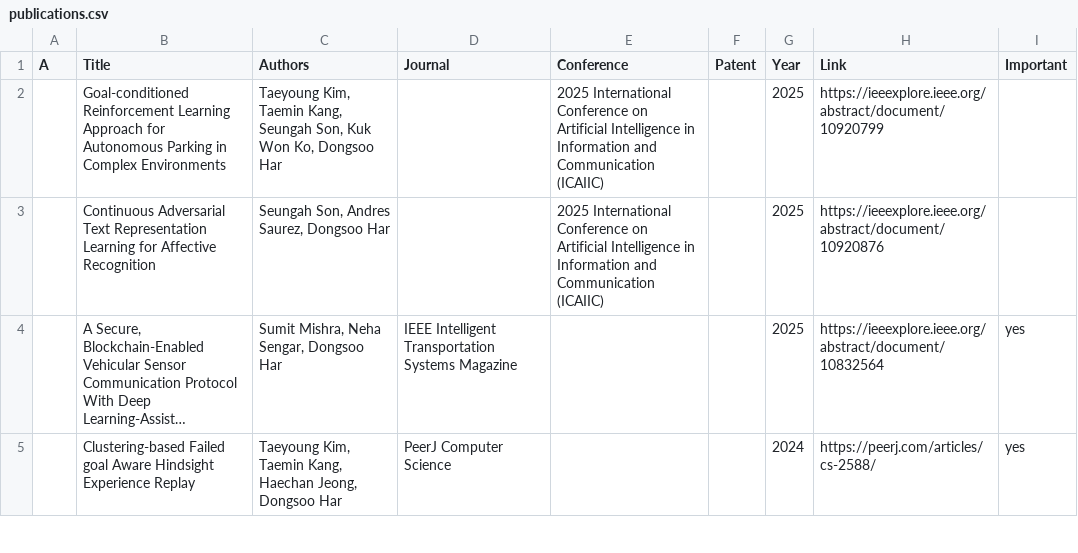
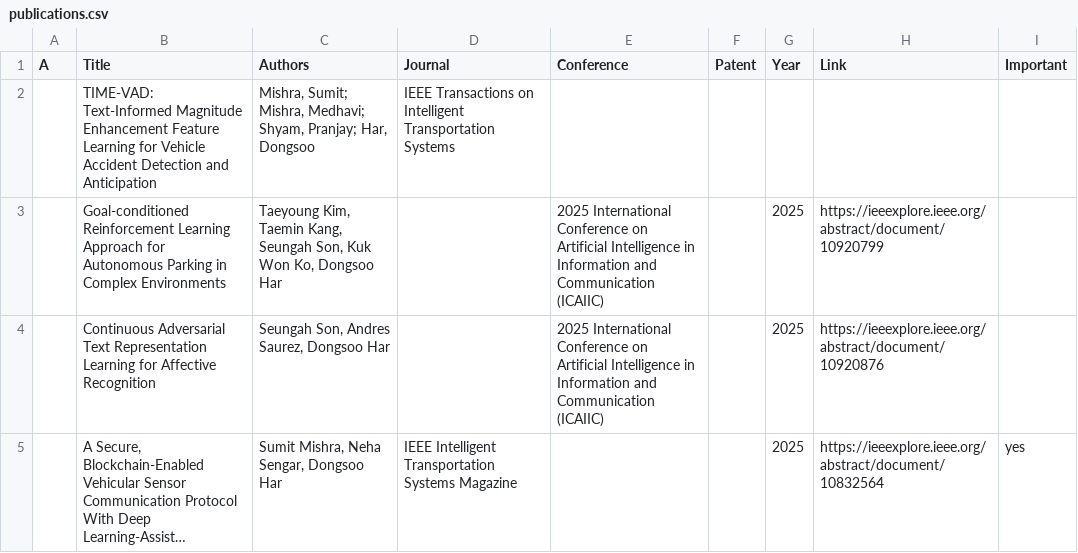
Before and after one commit to KAIST-VIL/kaist-vil.github.io, a CSV file: _data/publications.csv, drawn as a sheet; only a part is shown; the shorter side is filled out with more unchanged rows; long unchanged cells end in ….

Commit message:
Update publications.csv

```diff
--- a/_data/publications.csv
+++ b/_data/publications.csv
@@ -1,2 +1,3 @@
 A,Title,Authors,Journal,Conference,Patent,Year,Link,Important
+,TIME-VAD: Text-Informed Magnitude Enhancement Feature Learning for Vehicle Accident Detection and Anticipation,"Mishra, Sumit; Mishra, Medhavi; Shyam, Pranjay; Har, Dongsoo", IEEE Transactions on Intelligent Transportation Systems,
 ,Goal-conditioned Reinforcement Learning Approach for Autonomous Parking in Complex Environments,"Taeyoung Kim, Taemin Kang, Seungah Son, Kuk Won Ko, Dongsoo Har",,2025 International Conference on Artificial Intelligence in Information and Communication (ICAIIC),,2025,https://ieeexplore.ieee.org/abstract/document/10920799,
```
